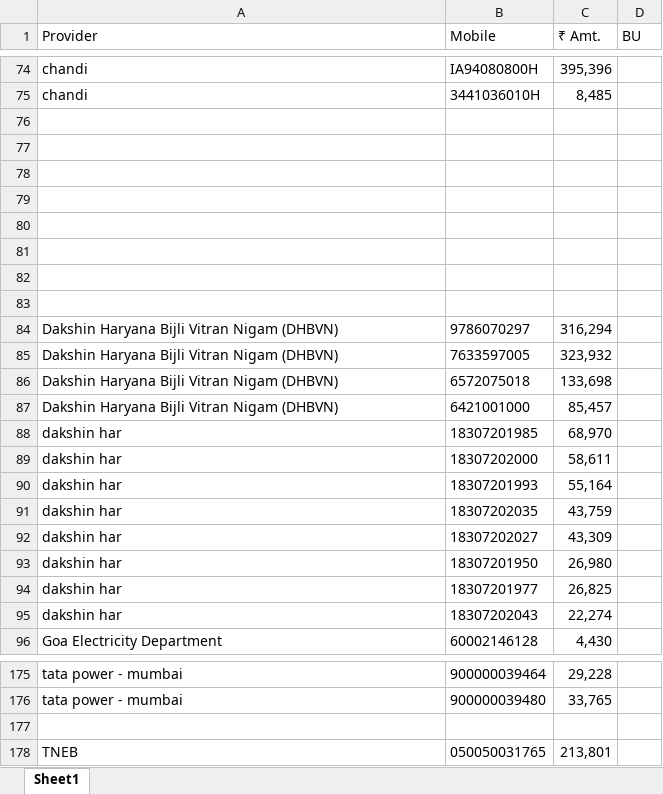
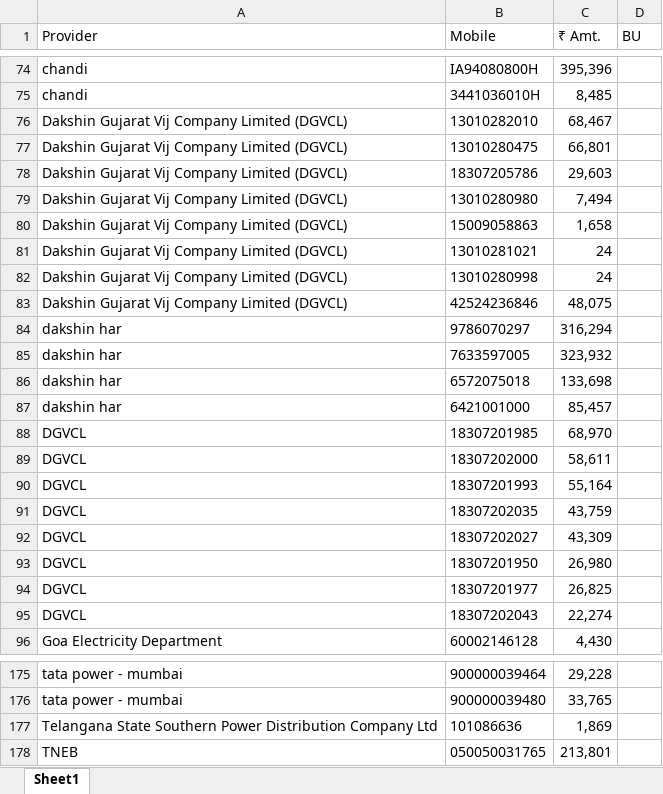
Before and after one commit to drishangupta/Billscrape, an Excel workbook: dataframe.xlsx, sheet Sheet1, drawn as a sheet; only a part is shown, gaps mark what is left out; values as stored, in another font and other column widths than the file's, no borders; table styles not drawn; the diff covers the shown part only; the diff names each change by its address in the sheet, - before the commit and + after, or states it on an @@ line.

```diff
--- a/dataframe.xlsx (sheet Sheet1)
+++ b/dataframe.xlsx (sheet Sheet1)
-row 76: (empty)
+row 76: Dakshin Gujarat Vij Company Limited (DGVCL) | 13010282010 | 68,467
-row 77: (empty)
+row 77: Dakshin Gujarat Vij Company Limited (DGVCL) | 13010280475 | 66,801
-row 78: (empty)
+row 78: Dakshin Gujarat Vij Company Limited (DGVCL) | 18307205786 | 29,603
-row 79: (empty)
+row 79: Dakshin Gujarat Vij Company Limited (DGVCL) | 13010280980 | 7,494
-row 80: (empty)
+row 80: Dakshin Gujarat Vij Company Limited (DGVCL) | 15009058863 | 1,658
-row 81: (empty)
+row 81: Dakshin Gujarat Vij Company Limited (DGVCL) | 13010281021 | 24
-row 82: (empty)
+row 82: Dakshin Gujarat Vij Company Limited (DGVCL) | 13010280998 | 24
-row 83: (empty)
+row 83: Dakshin Gujarat Vij Company Limited (DGVCL) | 42524236846 | 48,075
-A84:A87 (Provider): Dakshin Haryana Bijli Vitran Nigam (DHBVN)
+A84:A87 (Provider): dakshin har
-A88:A95 (Provider): dakshin har
+A88:A95 (Provider): DGVCL
-row 177: (empty)
+row 177: Telangana State Southern Power Distribution Company Ltd | 101086636 | 1,869
```
Also changed, not shown: 58 edited cells elsewhere in this sheet, 2 other files.
